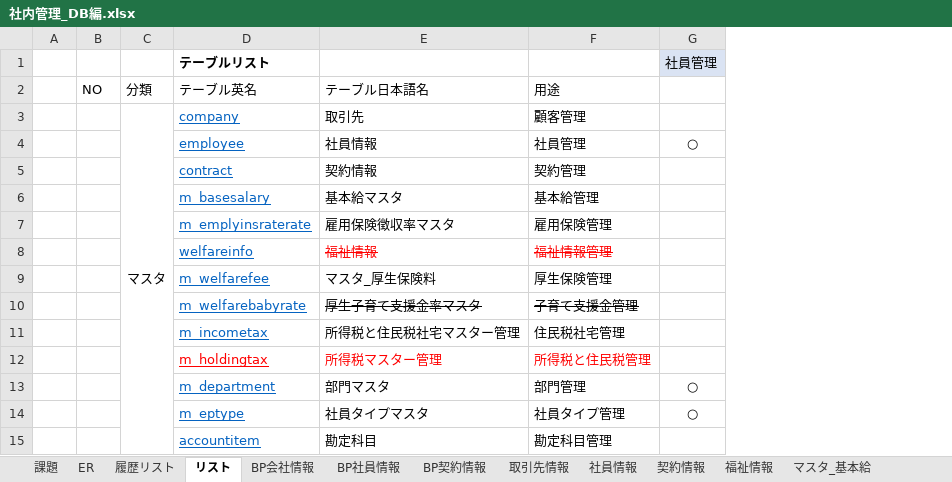
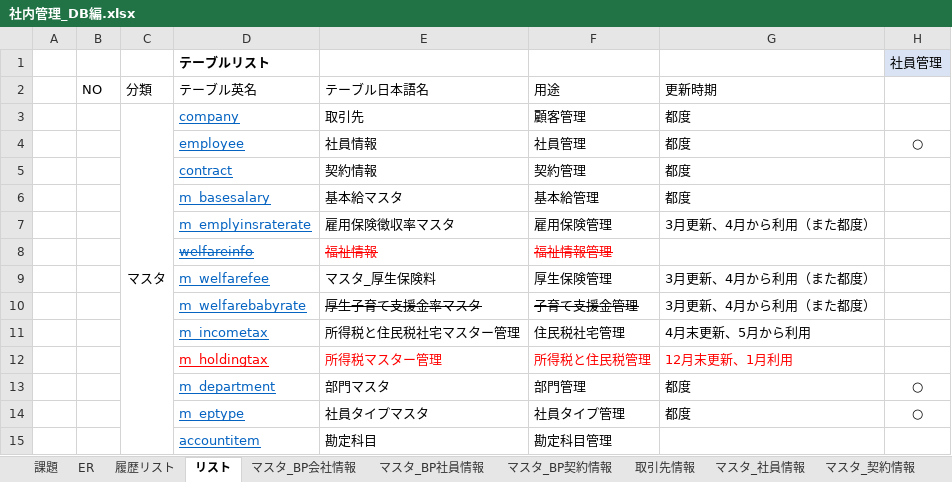
Before and after one commit to softtechSoft/emsm, an Excel workbook: DOC/DB編/社内管理_DB編.xlsx, sheet リスト, drawn as a sheet; only a part is shown; values as stored, in another font and other column widths than the file's, no borders; the diff names each change by its address in the sheet, - before the commit and + after, or states it on an @@ line.

```diff
--- a/DOC/DB編/社内管理_DB編.xlsx (sheet リスト)
+++ b/DOC/DB編/社内管理_DB編.xlsx (sheet リスト)
-sheet tab: BP会社情報
+sheet tab: マスタ_BP会社情報
-sheet tab: BP社員情報
+sheet tab: マスタ_BP社員情報
-sheet tab: BP契約情報
+sheet tab: マスタ_BP契約情報
-sheet tab: 社員情報
+sheet tab: マスタ_社員情報
-sheet tab: 契約情報
+sheet tab: マスタ_契約情報
+column G, rows 2-14: 更新時期 | 都度 | 都度 | 都度 | 都度 | 3月更新、4月から利用（また都度） |  | 3月更新、4月から利用（また都度） | 3月更新、4月から利用（また都度） | 4月末更新、5月から利用 | 12月末更新、1月利用 | 都度 | 都度
-D8 strikethrough: off
+D8 strikethrough: on
```
Also changed, not shown: sheet マスタ_社員情報, sheet 履歴リスト, other sheet tabs, charts or pictures, 1 other file.
